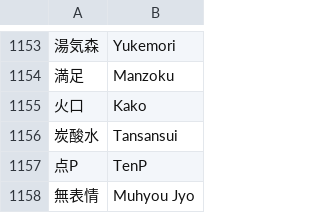
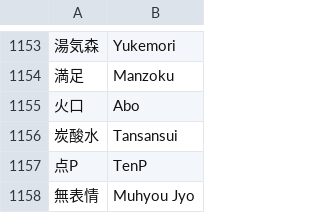
Before and after one commit to kenniky/smashgg-japanese-romanizer, a TSV file: irregular.tsv, drawn as a sheet; only a part is shown, gaps mark what is left out; the diff names each change by its address in the sheet, - before the commit and + after, or states it on an @@ line.

Commit message:
Add files via upload

```diff
--- a/irregular.tsv
+++ b/irregular.tsv
-B1155: Kako
+B1155: Abo
```
